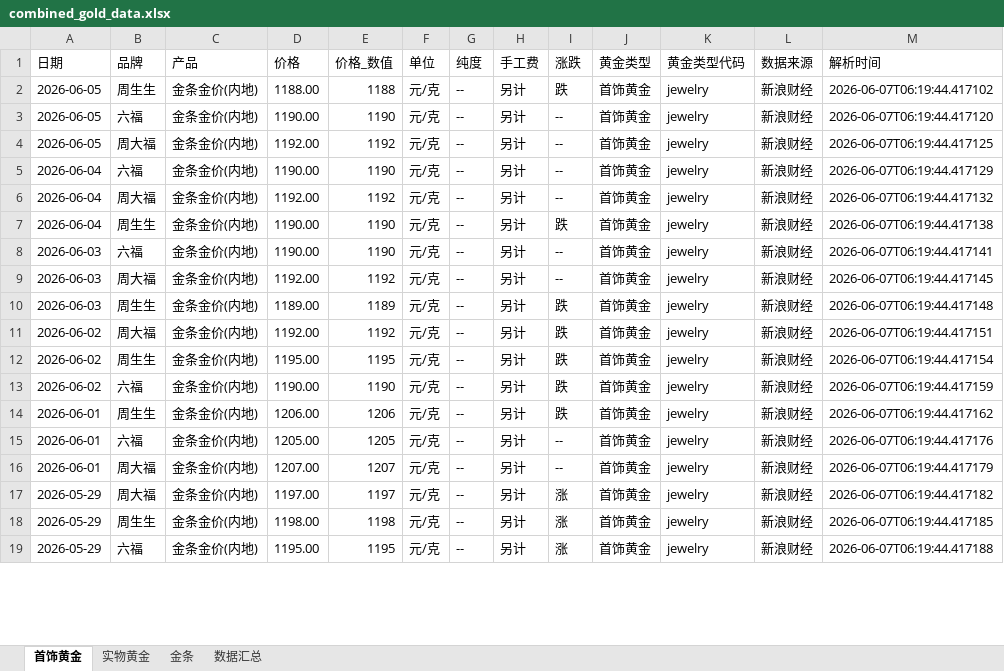
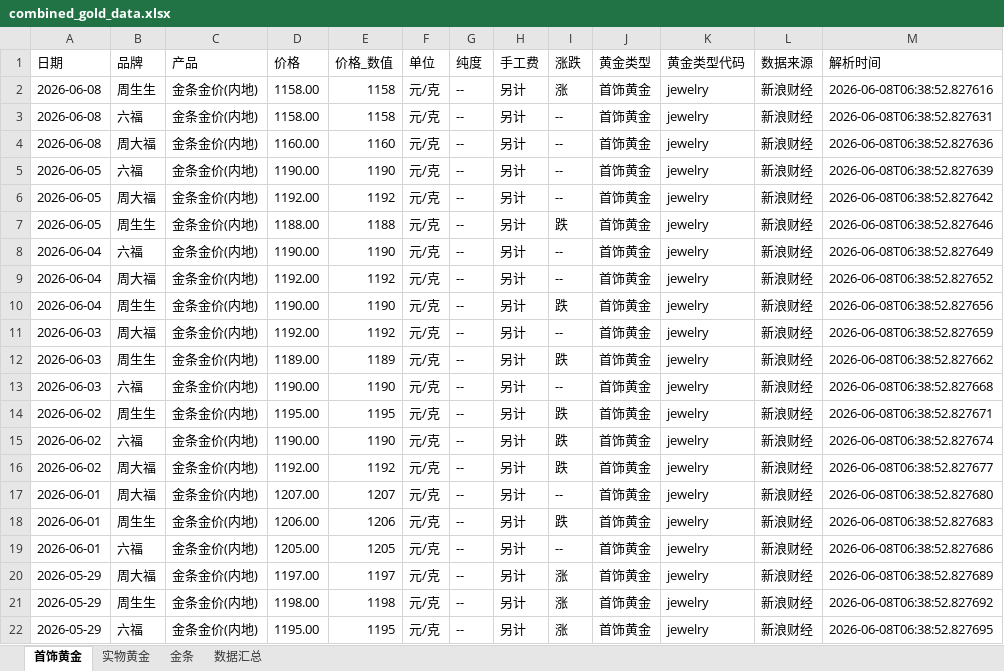
Before and after one commit to chengazhen/python-gold, an Excel workbook: combined_gold_data.xlsx, sheet 首饰黄金, drawn as a sheet; only a part is shown; values as stored, in another font and other column widths than the file's, no borders; removed rows and columns are numbered as before the commit, all else as after; the diff covers the shown part only; the diff names each change by its address in the sheet, - before the commit and + after, or states it on an @@ line.

```diff
--- a/combined_gold_data.xlsx (sheet 首饰黄金)
+++ b/combined_gold_data.xlsx (sheet 首饰黄金)
-A2 (日期): 2026-06-05
+A2 (日期): 2026-06-08
-D2 (价格): 1188.00
+D2 (价格): 1158.00
-E2 (价格_数值): 1188
+E2 (价格_数值): 1158
-I2 (涨跌): 跌
+I2 (涨跌): 涨
-M2 (解析时间): 2026-06-07T06:19:44.417102
+M2 (解析时间): 2026-06-08T06:38:52.827616
+row 3: 2026-06-08 | 六福 | 金条金价(内地) | 1158.00 | 1158 | 元/克 | -- | 另计 | -- | 首饰黄金 | jewelry | 新浪财经 | 2026-06-08T06:38:52.827631
+row 4: 2026-06-08 | 周大福 | 金条金价(内地) | 1160.00 | 1160 | 元/克 | -- | 另计 | -- | 首饰黄金 | jewelry | 新浪财经 | 2026-06-08T06:38:52.827636
-M5 (解析时间): 2026-06-07T06:19:44.417120
+M5 (解析时间): 2026-06-08T06:38:52.827639
-M6 (解析时间): 2026-06-07T06:19:44.417125
+M6 (解析时间): 2026-06-08T06:38:52.827642
+row 7: 2026-06-05 | 周生生 | 金条金价(内地) | 1188.00 | 1188 | 元/克 | -- | 另计 | 跌 | 首饰黄金 | jewelry | 新浪财经 | 2026-06-08T06:38:52.827646
-M8 (解析时间): 2026-06-07T06:19:44.417129
+M8 (解析时间): 2026-06-08T06:38:52.827649
-M9 (解析时间): 2026-06-07T06:19:44.417132
+M9 (解析时间): 2026-06-08T06:38:52.827652
-M10 (解析时间): 2026-06-07T06:19:44.417138
+M10 (解析时间): 2026-06-08T06:38:52.827656
-row 8: 2026-06-03 | 六福 | 金条金价(内地) | 1190.00 | 1190 | 元/克 | -- | 另计 | -- | 首饰黄金 | jewelry | 新浪财经 | 2026-06-07T06:19:44.417141
-M11 (解析时间): 2026-06-07T06:19:44.417145
+M11 (解析时间): 2026-06-08T06:38:52.827659
-M12 (解析时间): 2026-06-07T06:19:44.417148
+M12 (解析时间): 2026-06-08T06:38:52.827662
-A13 (日期): 2026-06-02
+A13 (日期): 2026-06-03
-B13 (品牌): 周大福
+B13 (品牌): 六福
-D13 (价格): 1192.00
+D13 (价格): 1190.00
-E13 (价格_数值): 1192
+E13 (价格_数值): 1190
-I13 (涨跌): 跌
+I13 (涨跌): --
-M13 (解析时间): 2026-06-07T06:19:44.417151
+M13 (解析时间): 2026-06-08T06:38:52.827668
-M14 (解析时间): 2026-06-07T06:19:44.417154
+M14 (解析时间): 2026-06-08T06:38:52.827671
-M15 (解析时间): 2026-06-07T06:19:44.417159
+M15 (解析时间): 2026-06-08T06:38:52.827674
+row 16: 2026-06-02 | 周大福 | 金条金价(内地) | 1192.00 | 1192 | 元/克 | -- | 另计 | 跌 | 首饰黄金 | jewelry | 新浪财经 | 2026-06-08T06:38:52.827677
+row 17: 2026-06-01 | 周大福 | 金条金价(内地) | 1207.00 | 1207 | 元/克 | -- | 另计 | -- | 首饰黄金 | jewelry | 新浪财经 | 2026-06-08T06:38:52.827680
-M18 (解析时间): 2026-06-07T06:19:44.417162
+M18 (解析时间): 2026-06-08T06:38:52.827683
-M19 (解析时间): 2026-06-07T06:19:44.417176
+M19 (解析时间): 2026-06-08T06:38:52.827686
-row 16: 2026-06-01 | 周大福 | 金条金价(内地) | 1207.00 | 1207 | 元/克 | -- | 另计 | -- | 首饰黄金 | jewelry | 新浪财经 | 2026-06-07T06:19:44.417179
-M20 (解析时间): 2026-06-07T06:19:44.417182
+M20 (解析时间): 2026-06-08T06:38:52.827689
-M21 (解析时间): 2026-06-07T06:19:44.417185
+M21 (解析时间): 2026-06-08T06:38:52.827692
-M22 (解析时间): 2026-06-07T06:19:44.417188
+M22 (解析时间): 2026-06-08T06:38:52.827695
```
Also changed, not shown: 2 added rows, 5 removed rows and 64 edited cells elsewhere in this sheet, sheet 实物黄金, sheet 金条, sheet 数据汇总, gold_bar_latest.xlsx, jewelry_gold_latest.xlsx, 11 other files.
